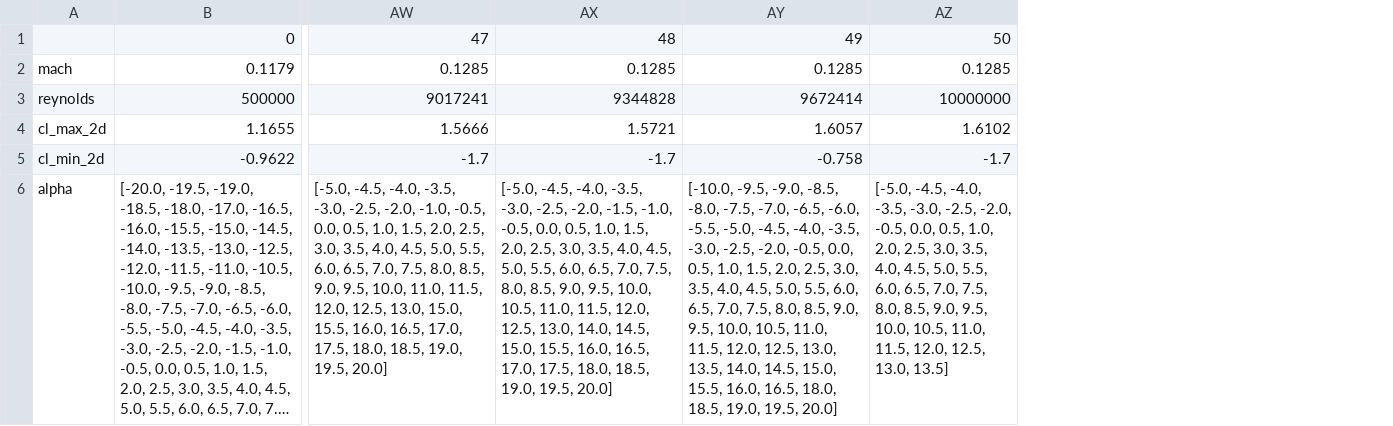
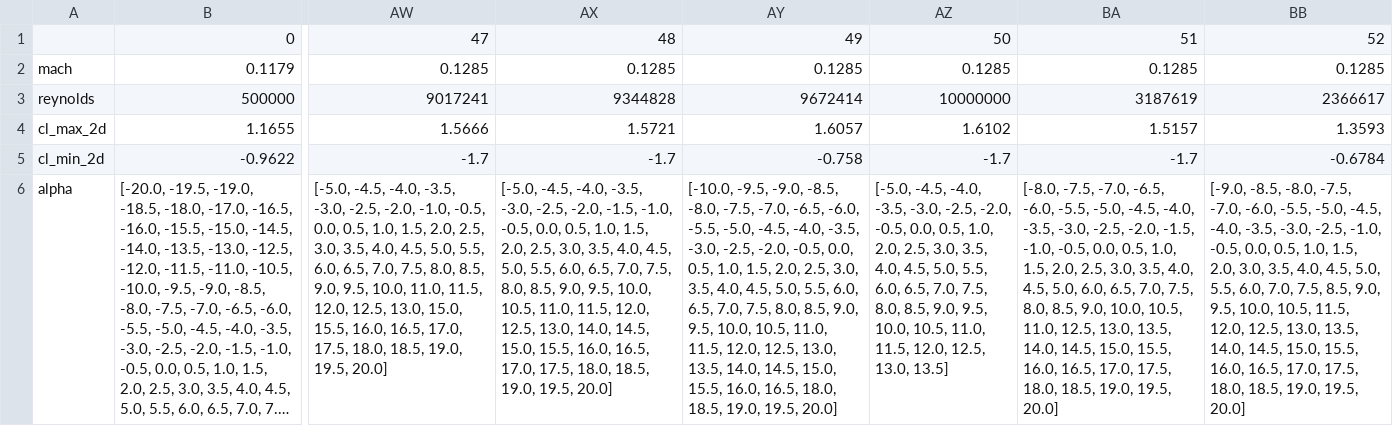
Before and after one commit to supaero-aircraft-design/FAST-GA, a CSV file: src/fastga/models/aerodynamics/external/xfoil/resources/naca63_415_20S.csv, drawn as a sheet; only a part is shown, gaps mark what is left out; long unchanged cells end in …; the diff names each change by its address in the sheet, - before the commit and + after, or states it on an @@ line.

```diff
--- a/src/fastga/models/aerodynamics/external/xfoil/resources/naca63_415_20S.csv
+++ b/src/fastga/models/aerodynamics/external/xfoil/resources/naca63_415_20S.csv
+column BA, rows 1-6: 51 | 0.1285 | 3187619 | 1.5157 | -1.7 | [-8.0, -7.5, -7.0, -6.5, -6.0, -5.5, -5.0, -4.5, -4.0, -3.5, -3.0, -2.5, -2.0, -1.5, -1.0, -0.5, 0.0, 0.5, 1.0, 1.5, 2.0, 2.5, 3.0, 3.5, 4.0, 4.5, 5.0, 6.0, 6.5, 7.0, 7.5, 8.0, 8.5, 9.0, 10.0, 10.5, 11.0, 12.5, 13.0, 13.5, 14.0, 14.5, 15.0, 15.5, 16.0, 16.5, 17.0, 17.5, 18.0, 18.5, 19.0, 19.5, 20.0]
+column BB, rows 1-6: 52 | 0.1285 | 2366617 | 1.3593 | -0.6784 | [-9.0, -8.5, -8.0, -7.5, -7.0, -6.0, -5.5, -5.0, -4.5, -4.0, -3.5, -3.0, -2.5, -1.0, -0.5, 0.0, 0.5, 1.0, 1.5, 2.0, 3.0, 3.5, 4.0, 4.5, 5.0, 5.5, 6.0, 7.0, 7.5, 8.5, 9.0, 9.5, 10.0, 10.5, 11.5, 12.0, 12.5, 13.0, 13.5, 14.0, 14.5, 15.0, 15.5, 16.0, 16.5, 17.0, 17.5, 18.0, 18.5, 19.0, 19.5, 20.0]
```
Also changed, not shown: 3 other files.
